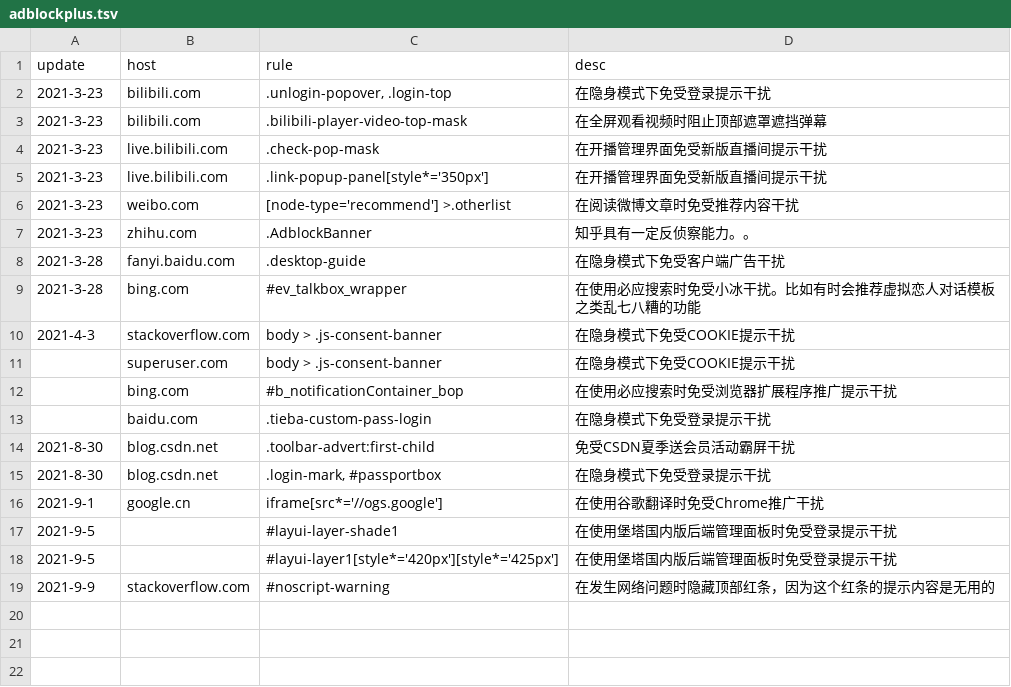
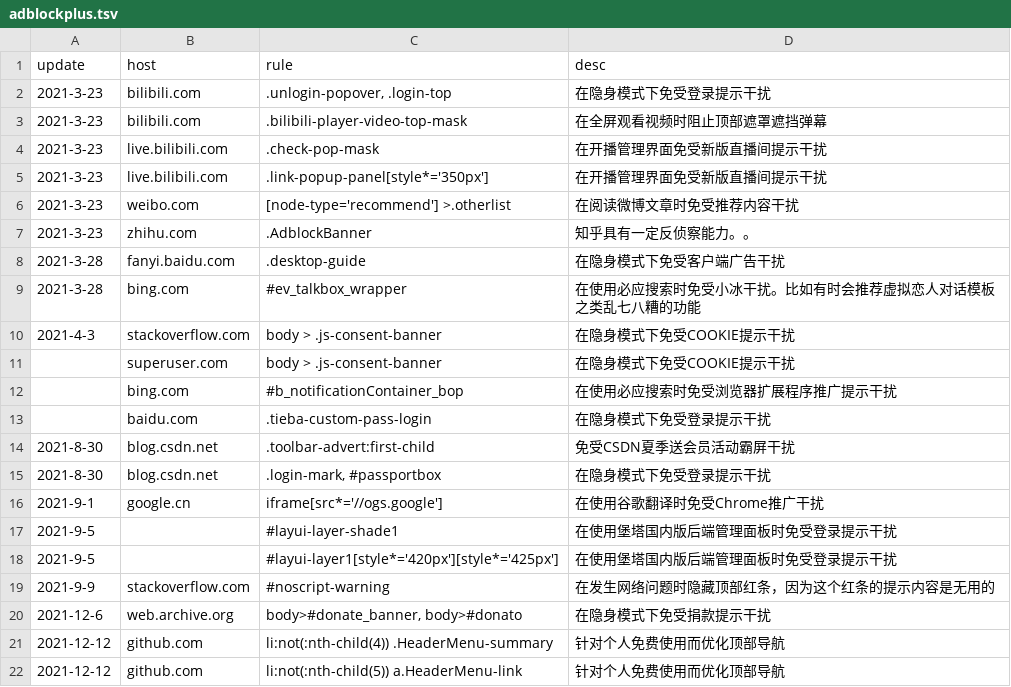
Before and after one commit to LEORChn/LEORChn.github.io, a TSV file: _data/adblockplus.tsv, drawn as a sheet.

Commit message:
ABP规则 v10：针对个人在隐身模式免费使用 web archive 和 github 进行优化

```diff
--- a/_data/adblockplus.tsv
+++ b/_data/adblockplus.tsv
@@ -19 +19,4 @@ update	host	rule	desc
 2021-9-9	stackoverflow.com	#noscript-warning	在发生网络问题时隐藏顶部红条，因为这个红条的提示内容是无用的
+2021-12-6	web.archive.org	body>#donate_banner, body>#donato	在隐身模式下免受捐款提示干扰
+2021-12-12	github.com	li:not(:nth-child(4)) .HeaderMenu-summary	针对个人免费使用而优化顶部导航
+2021-12-12	github.com	li:not(:nth-child(5)) a.HeaderMenu-link	针对个人免费使用而优化顶部导航
```
Also changed, not shown: 1 other file.
